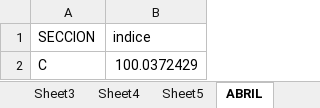
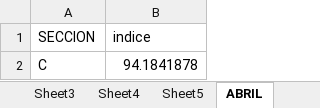
Before and after one commit to ShannonNCM/IPP, an Excel workbook: ind_ABRIL.xlsx, sheet ABRIL, drawn as a sheet; values as stored, in another font and other column widths than the file's, no borders; the diff names each change by its address in the sheet, - before the commit and + after, or states it on an @@ line.

```diff
--- a/ind_ABRIL.xlsx (sheet ABRIL)
+++ b/ind_ABRIL.xlsx (sheet ABRIL)
-B2 (indice): 100.0372429
+B2 (indice): 94.1841878
```
Also changed, not shown: sheet Sheet4, sheet Sheet3, sheet Sheet2, sheet Sheet5, sheet noimputados_ABRIL, sheet imputados_ABRIL, 1 more sheet, ind_JULIO.xlsx, ind_JUNIO.xlsx, 10 other files.
